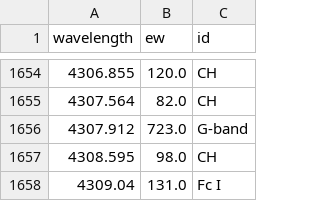
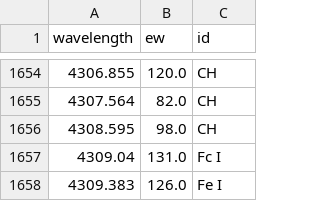
Before and after one commit to AlexPietrow/HelioSpectrotron5000, a CSV file: moore_binned_0p5A.csv, drawn as a sheet; only a part is shown, gaps mark what is left out; the shorter side is filled out with more unchanged rows.

Commit message:
Update atlas frontend/backend and line lists

```diff
--- a/moore_binned_0p5A.csv
+++ b/moore_binned_0p5A.csv
@@ -1655,3 +1655,2 @@ wavelength,ew,id
 4307.564,82.0,CH
-4307.912,723.0,G-band
 4308.595,98.0,CH
```
Also changed, not shown: 6 other files.
